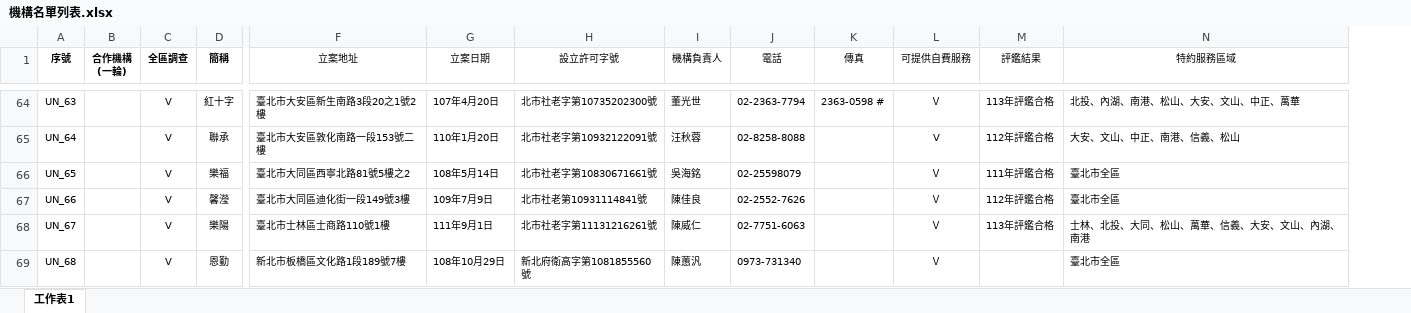
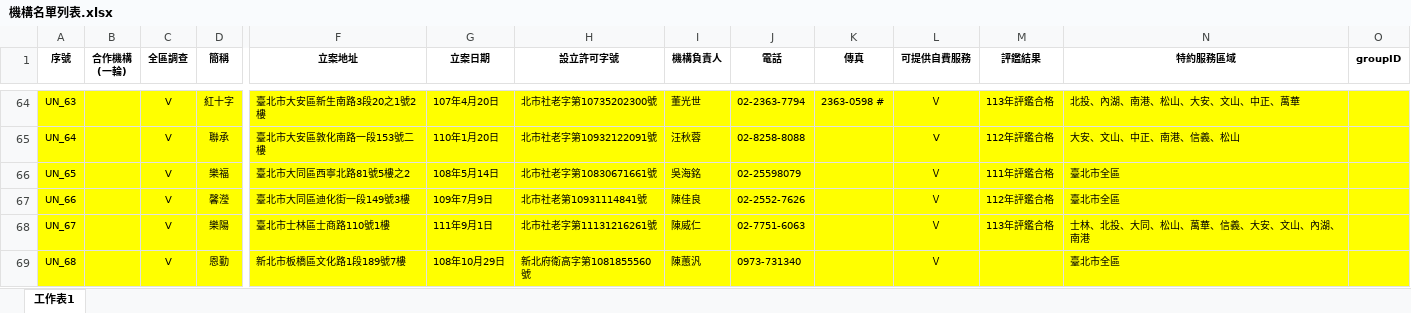
Before and after one commit to luckyseal0923/RefCare, an Excel workbook: 機構名單列表.xlsx, sheet 工作表1, drawn as a sheet; only a part is shown, gaps mark what is left out; values as stored, in another font and other column widths than the file's, no borders; the diff covers the shown part only; the diff names each change by its address in the sheet, - before the commit and + after, or states it on an @@ line.

```diff
--- a/機構名單列表.xlsx (sheet 工作表1)
+++ b/機構名單列表.xlsx (sheet 工作表1)
+column O (groupID), empty
-F1:N1 bold: off
+F1:N1 bold: on
-A64:N69 fill: none
+A64:N69 fill: #FFFF00
```
Also changed, not shown: cell formats elsewhere in this sheet, 5 other files.
